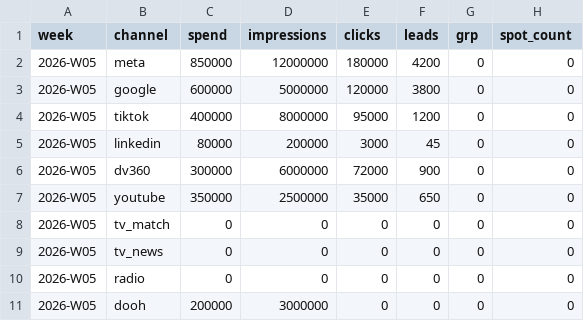
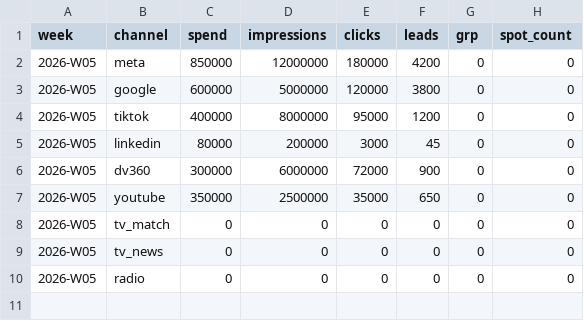
Before and after one commit to Growity-ai-lab/attribution-intelligence-hub, a CSV file: data/sample/bitaksi_week_01.csv, drawn as a sheet.

```diff
--- a/data/sample/bitaksi_week_01.csv
+++ b/data/sample/bitaksi_week_01.csv
@@ -10,2 +10 @@ week,channel,spend,impressions,clicks,leads,grp,spot_count
 2026-W05,radio,0,0,0,0,0,0
-2026-W05,dooh,200000,3000000,0,0,0,0
```
Also changed, not shown: data/sample/bitaksi_week_02.csv, 1 other file.
